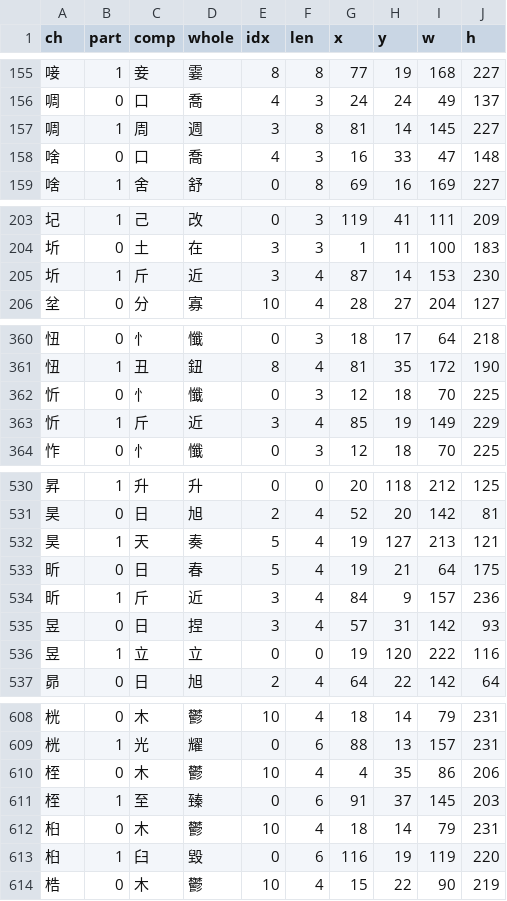
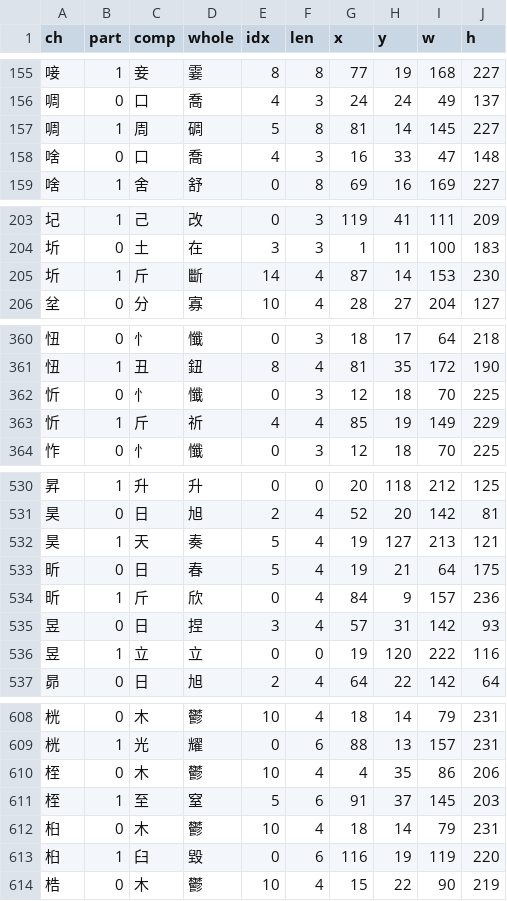
Before and after one commit to g0v/zh-stroke-data, a CSV file: tiebreak-results.csv, drawn as a sheet; only a part is shown, gaps mark what is left out; the diff covers the shown part only.

```diff
--- a/tiebreak-results.csv
+++ b/tiebreak-results.csv
@@ -156,3 +156,3 @@ ch,part,comp,whole,idx,len,x,y,w,h
 啁,0,口,喬,4,3,24,24,49,137
-啁,1,周,週,3,8,81,14,145,227
+啁,1,周,碉,5,8,81,14,145,227
 啥,0,口,喬,4,3,16,33,47,148
@@ -204,3 +204,3 @@ ch,part,comp,whole,idx,len,x,y,w,h
 圻,0,土,在,3,3,1,11,100,183
-圻,1,斤,近,3,4,87,14,153,230
+圻,1,斤,斷,14,4,87,14,153,230
 坌,0,分,寡,10,4,28,27,204,127
@@ -362,3 +362,3 @@ ch,part,comp,whole,idx,len,x,y,w,h
 忻,0,忄,懺,0,3,12,18,70,225
-忻,1,斤,近,3,4,85,19,149,229
+忻,1,斤,祈,4,4,85,19,149,229
 怍,0,忄,懺,0,3,12,18,70,225
@@ -533,3 +533,3 @@ ch,part,comp,whole,idx,len,x,y,w,h
 昕,0,日,春,5,4,19,21,64,175
-昕,1,斤,近,3,4,84,9,157,236
+昕,1,斤,欣,0,4,84,9,157,236
 昱,0,日,捏,3,4,57,31,142,93
@@ -610,3 +610,3 @@ ch,part,comp,whole,idx,len,x,y,w,h
 桎,0,木,鬱,10,4,4,35,86,206
-桎,1,至,臻,0,6,91,37,145,203
+桎,1,至,窒,5,6,91,37,145,203
 桕,0,木,鬱,10,4,18,14,79,231
```
Also changed, not shown: 25 edited cells elsewhere in this file, 37 other files.
